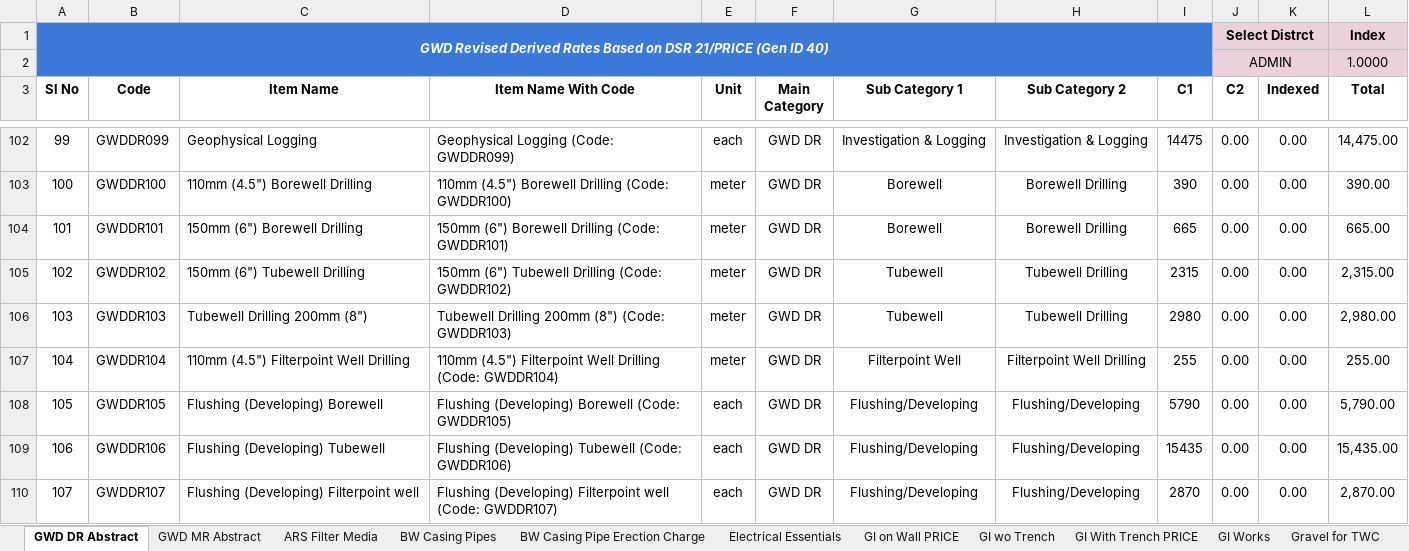
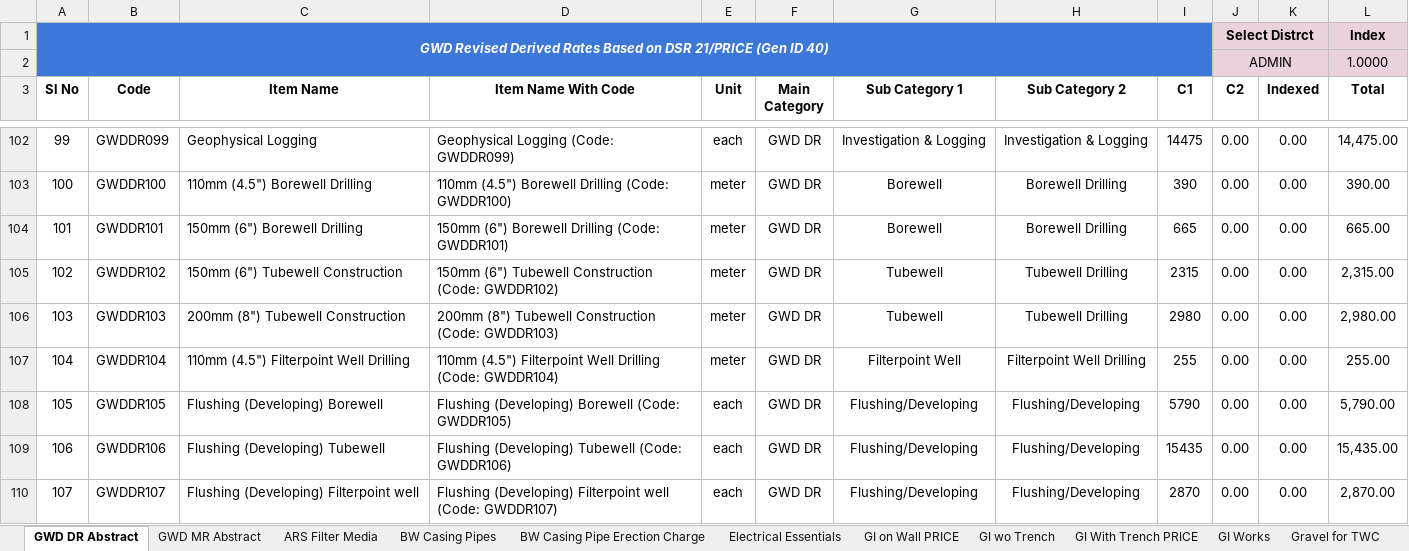
Before and after one commit to manulapulga/estimate-drafter, an Excel workbook: Side Bar Files/GWD Data/GWD Revised Rates Based on DSR 21.xlsx, sheet GWD DR Abstract, drawn as a sheet; only a part is shown, gaps mark what is left out; values as stored, in another font and other column widths than the file's, no borders; charts and pictures and table styles not drawn; the diff covers the shown part only; the diff names each change by its address in the sheet, - before the commit and + after, or states it on an @@ line.

```diff
--- a/Side Bar Files/GWD Data/GWD Revised Rates Based on DSR 21.xlsx (sheet GWD DR Abstract)
+++ b/Side Bar Files/GWD Data/GWD Revised Rates Based on DSR 21.xlsx (sheet GWD DR Abstract)
-C105 (Item Name): 150mm (6") Tubewell Drilling
+C105 (Item Name): 150mm (6") Tubewell Construction
-D105 (Item Name With Code): …(6") Tubewell Drilling (Code: GWDDR102)
+D105 (Item Name With Code): …(6") Tubewell Construction (Code: GWDDR102)
-C106 (Item Name): Tubewell Drilling 200mm (8")
+C106 (Item Name): 200mm (8") Tubewell Construction
-D106 (Item Name With Code): Tubewell Drilling 200mm (8") (Code: GWDDR103)
+D106 (Item Name With Code): 200mm (8") Tubewell Construction (Code: GWDDR103)
```
Also changed, not shown: 22 edited cells elsewhere in this sheet, sheet Services, other sheet tabs, charts or pictures, 5 other files.
